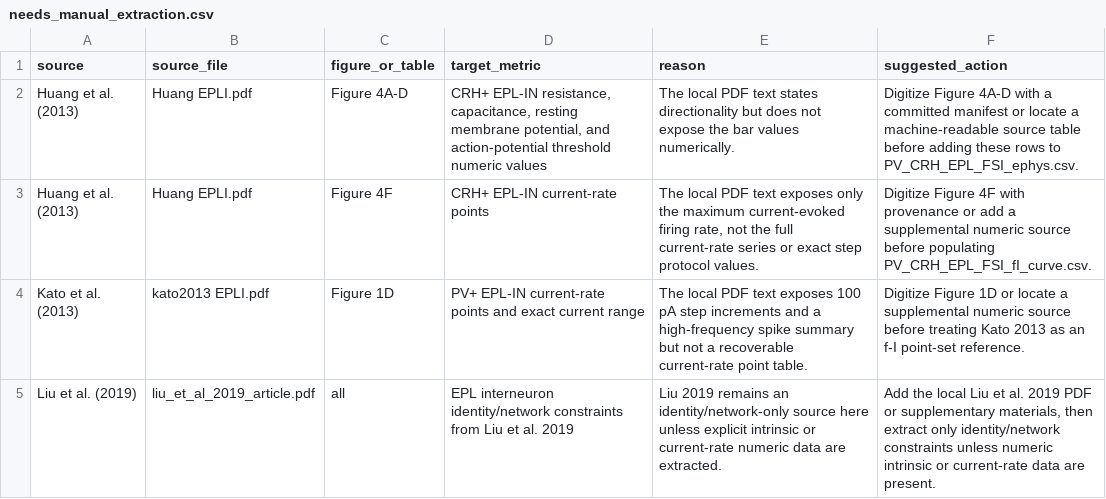
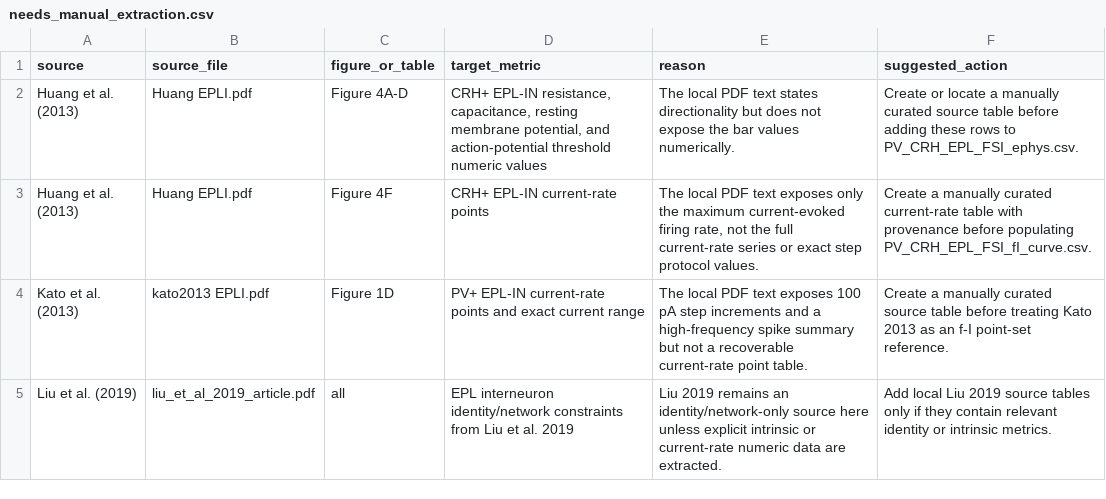
Before and after one commit to MrBreadWater/OlfactoryBulb, a CSV file: research_context/needs_manual_extraction.csv, drawn as a sheet.

```diff
--- a/research_context/needs_manual_extraction.csv
+++ b/research_context/needs_manual_extraction.csv
@@ -1,5 +1,5 @@
 source,source_file,figure_or_table,target_metric,reason,suggested_action
-Huang et al. (2013),Huang EPLI.pdf,Figure 4A-D,"CRH+ EPL-IN resistance, capacitance, resting membrane potential, and action-potential threshold numeric values",The local PDF text states directionality but does not expose the bar values numerically.,Digitize Figure 4A-D with a committed manifest or locate a machine-readable source table before adding these rows to PV_CRH_EPL_FSI_ephys.csv.
-Huang et al. (2013),Huang EPLI.pdf,Figure 4F,CRH+ EPL-IN current-rate points,"The local PDF text exposes only the maximum current-evoked firing rate, not the full current-rate series or exact step protocol values.",Digitize Figure 4F with provenance or add a supplemental numeric source before populating PV_CRH_EPL_FSI_fI_curve.csv.
-Kato et al. (2013),kato2013 EPLI.pdf,Figure 1D,PV+ EPL-IN current-rate points and exact current range,The local PDF text exposes 100 pA step increments and a high-frequency spike summary but not a recoverable current-rate point table.,Digitize Figure 1D or locate a supplemental numeric source before treating Kato 2013 as an f-I point-set reference.
-Liu et al. (2019),liu_et_al_2019_article.pdf,all,EPL interneuron identity/network constraints from Liu et al. 2019,Liu 2019 remains an identity/network-only source here unless explicit intrinsic or current-rate numeric data are extracted.,"Add the local Liu et al. 2019 PDF or supplementary materials, then extract only identity/network constraints unless numeric intrinsic or current-rate data are present."
+Huang et al. (2013),Huang EPLI.pdf,Figure 4A-D,"CRH+ EPL-IN resistance, capacitance, resting membrane potential, and action-potential threshold numeric values",The local PDF text states directionality but does not expose the bar values numerically.,Create or locate a manually curated source table before adding these rows to PV_CRH_EPL_FSI_ephys.csv.
+Huang et al. (2013),Huang EPLI.pdf,Figure 4F,CRH+ EPL-IN current-rate points,"The local PDF text exposes only the maximum current-evoked firing rate, not the full current-rate series or exact step protocol values.",Create a manually curated current-rate table with provenance before populating PV_CRH_EPL_FSI_fI_curve.csv.
+Kato et al. (2013),kato2013 EPLI.pdf,Figure 1D,PV+ EPL-IN current-rate points and exact current range,The local PDF text exposes 100 pA step increments and a high-frequency spike summary but not a recoverable current-rate point table.,Create a manually curated source table before treating Kato 2013 as an f-I point-set reference.
+Liu et al. (2019),liu_et_al_2019_article.pdf,all,EPL interneuron identity/network constraints from Liu et al. 2019,Liu 2019 remains an identity/network-only source here unless explicit intrinsic or current-rate numeric data are extracted.,Add local Liu 2019 source tables only if they contain relevant identity or intrinsic metrics.
```
Also changed, not shown: research_context/PV_CRH_EPL_FSI_ephys.csv, research_context/PV_CRH_EPL_FSI_identity.csv, 15 other files.
